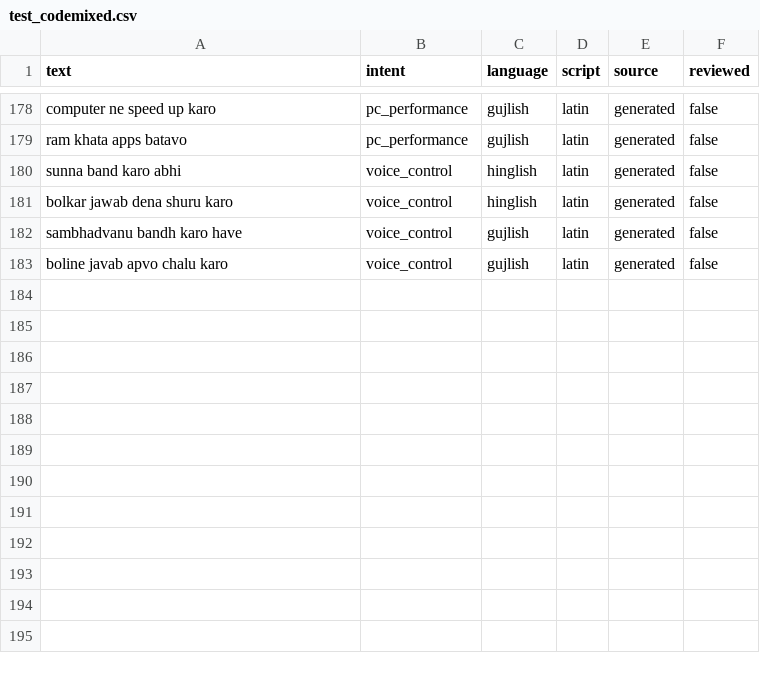
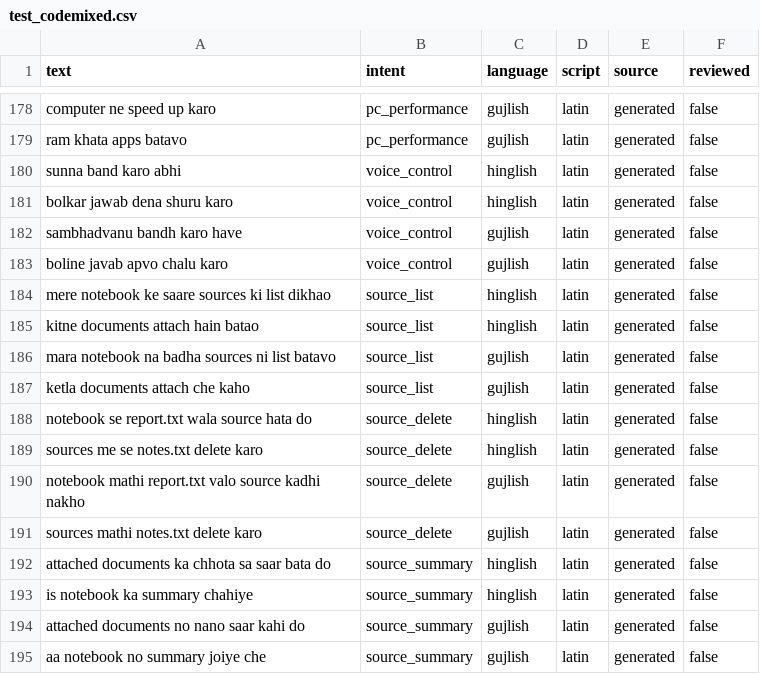
Before and after one commit to ChintanHirpara2707/adhyaksh_claude, a CSV file: data/test_codemixed.csv, drawn as a sheet; only a part is shown, gaps mark what is left out; the diff names each change by its address in the sheet, - before the commit and + after, or states it on an @@ line.

```diff
--- a/data/test_codemixed.csv
+++ b/data/test_codemixed.csv
+row 184: mere notebook ke saare sources ki list dikhao | source_list | hinglish | latin | generated | false
+row 185: kitne documents attach hain batao | source_list | hinglish | latin | generated | false
+row 186: mara notebook na badha sources ni list batavo | source_list | gujlish | latin | generated | false
+row 187: ketla documents attach che kaho | source_list | gujlish | latin | generated | false
+row 188: notebook se report.txt wala source hata do | source_delete | hinglish | latin | generated | false
+row 189: sources me se notes.txt delete karo | source_delete | hinglish | latin | generated | false
+row 190: notebook mathi report.txt valo source kadhi nakho | source_delete | gujlish | latin | generated | false
+row 191: sources mathi notes.txt delete karo | source_delete | gujlish | latin | generated | false
+row 192: attached documents ka chhota sa saar bata do | source_summary | hinglish | latin | generated | false
+row 193: is notebook ka summary chahiye | source_summary | hinglish | latin | generated | false
+row 194: attached documents no nano saar kahi do | source_summary | gujlish | latin | generated | false
+row 195: aa notebook no summary joiye che | source_summary | gujlish | latin | generated | false
```
Also changed, not shown: 27 other files.
